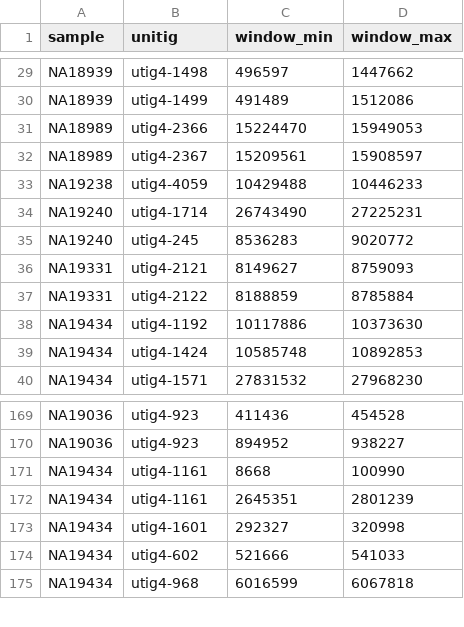
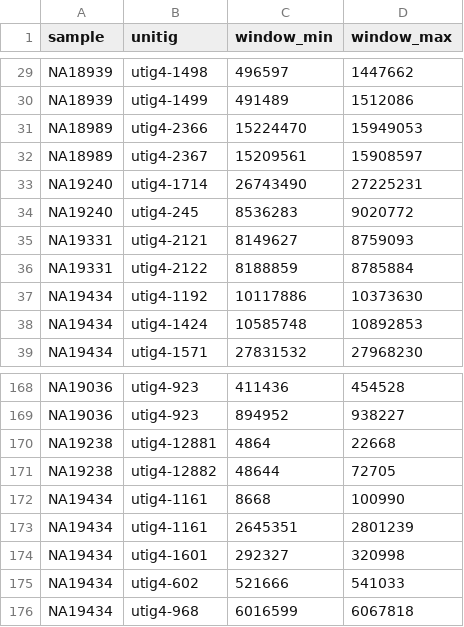
Before and after one commit to core-unit-bioinformatics/project-run-hgsvc-hybrid-assemblies, a TSV file: annotations/external/hgsvc3_verkko_breakpoints.tsv, drawn as a sheet; only a part is shown, gaps mark what is left out.

Commit message:
upd sseq breakpoints and centromeres

```diff
--- a/annotations/external/hgsvc3_verkko_breakpoints.tsv
+++ b/annotations/external/hgsvc3_verkko_breakpoints.tsv
@@ -32,3 +32,2 @@ NA18989	utig4-2366	15224470	15949053
 NA18989	utig4-2367	15209561	15908597
-NA19238	utig4-4059	10429488	10446233
 NA19240	utig4-1714	26743490	27225231
@@ -170,2 +169,4 @@ NA19036	utig4-923	411436	454528
 NA19036	utig4-923	894952	938227
+NA19238	utig4-12881	4864	22668
+NA19238	utig4-12882	48644	72705
 NA19434	utig4-1161	8668	100990
```
Also changed, not shown: 1 other file.
